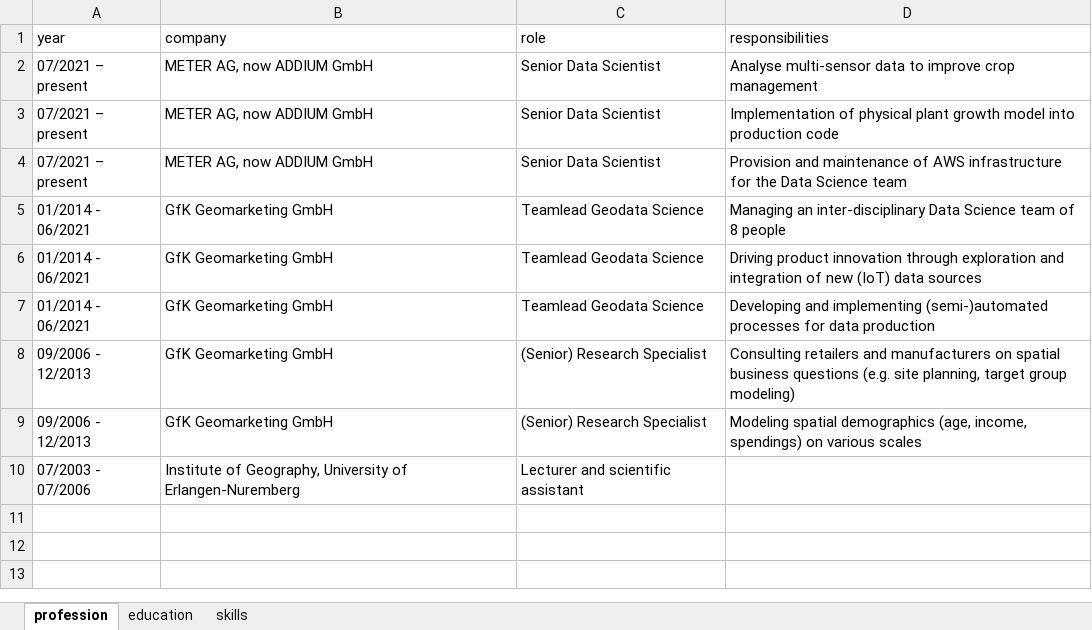
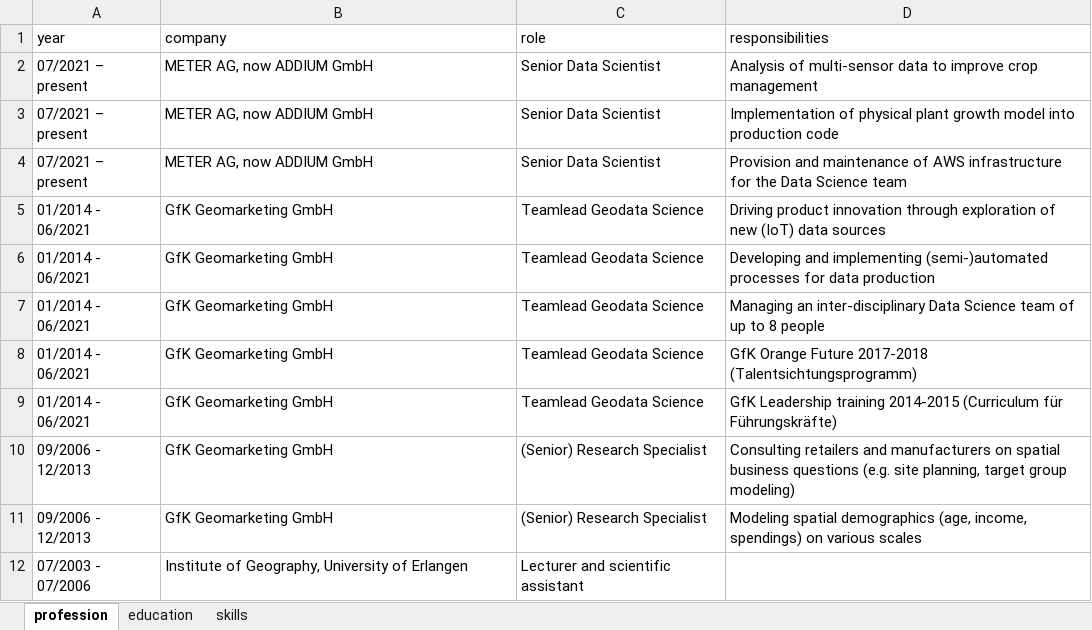
Before and after one commit to hewag1975/hewag1975cv, an Excel workbook: hewag1975cv.xlsx, sheet profession, drawn as a sheet; values as stored, in another font and other column widths than the file's, no borders; removed rows and columns are numbered as before the commit, all else as after; the diff names each change by its address in the sheet, - before the commit and + after, or states it on an @@ line.

```diff
--- a/hewag1975cv.xlsx (sheet profession)
+++ b/hewag1975cv.xlsx (sheet profession)
-D2 (responsibilities): Analyse multi-sensor data…
+D2 (responsibilities): Analysis of multi-sensor data…
-row 5: 01/2014 - 06/2021 | GfK Geomarketing GmbH | Teamlead Geodata Science | Managing an inter-disciplinary Data Science team of 8 people
-D5 (responsibilities): …through exploration and integration of new…
+D5 (responsibilities): …through exploration of new…
+row 7: 01/2014 - 06/2021 | GfK Geomarketing GmbH | Teamlead Geodata Science | Managing an inter-disciplinary Data Science team of up to 8 people
+row 8: 01/2014 - 06/2021 | GfK Geomarketing GmbH | Teamlead Geodata Science | GfK Orange Future 2017-2018 (Talentsichtungsprogramm)
+row 9: 01/2014 - 06/2021 | GfK Geomarketing GmbH | Teamlead Geodata Science | GfK Leadership training 2014-2015 (Curriculum für Führungskräfte)
-B12 (company): …University of Erlangen-Nuremberg
+B12 (company): …University of Erlangen
```
Also changed, not shown: sheet education, sheet skills, 5 other files.
